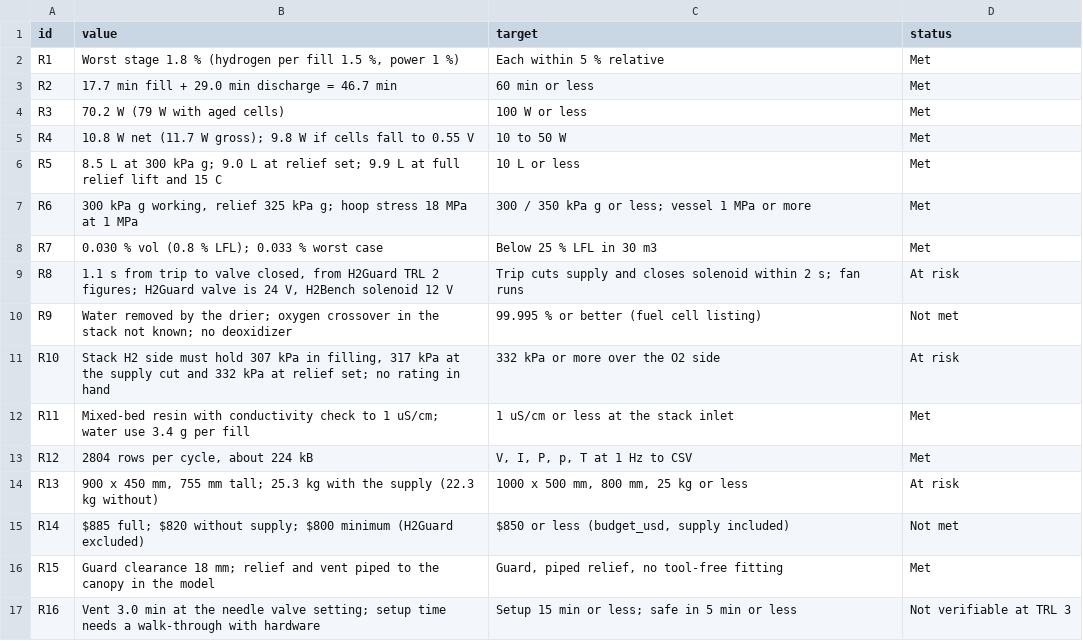
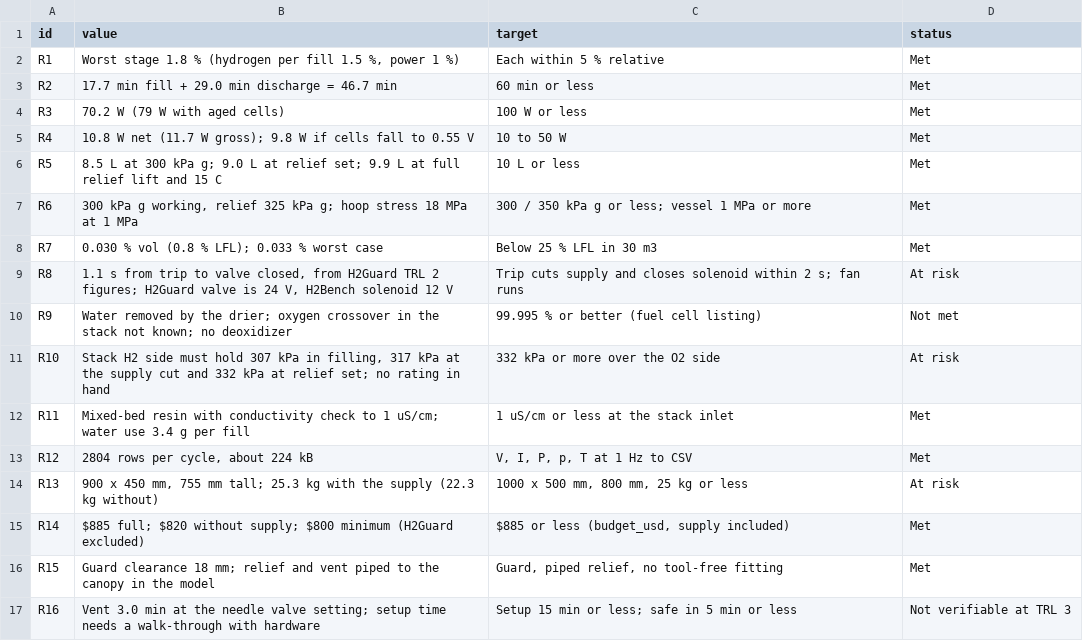
Before and after one commit to BoujeeEnjinia1701/h2bench, a CSV file: docs/04-calcs/results.csv, drawn as a sheet.

```diff
--- a/docs/04-calcs/results.csv
+++ b/docs/04-calcs/results.csv
@@ -14,3 +14,3 @@ R12,"2804 rows per cycle, about 224 kB","V, I, P, p, T at 1 Hz to CSV",Met
 R13,"900 x 450 mm, 755 mm tall; 25.3 kg with the supply (22.3 kg without)","1000 x 500 mm, 800 mm, 25 kg or less",At risk
-R14,$885 full; $820 without supply; $800 minimum (H2Guard excluded),"$850 or less (budget_usd, supply included)",Not met
+R14,$885 full; $820 without supply; $800 minimum (H2Guard excluded),"$885 or less (budget_usd, supply included)",Met
 R15,Guard clearance 18 mm; relief and vent piped to the canopy in the model,"Guard, piped relief, no tool-free fitting",Met
```
Also changed, not shown: 23 other files.
